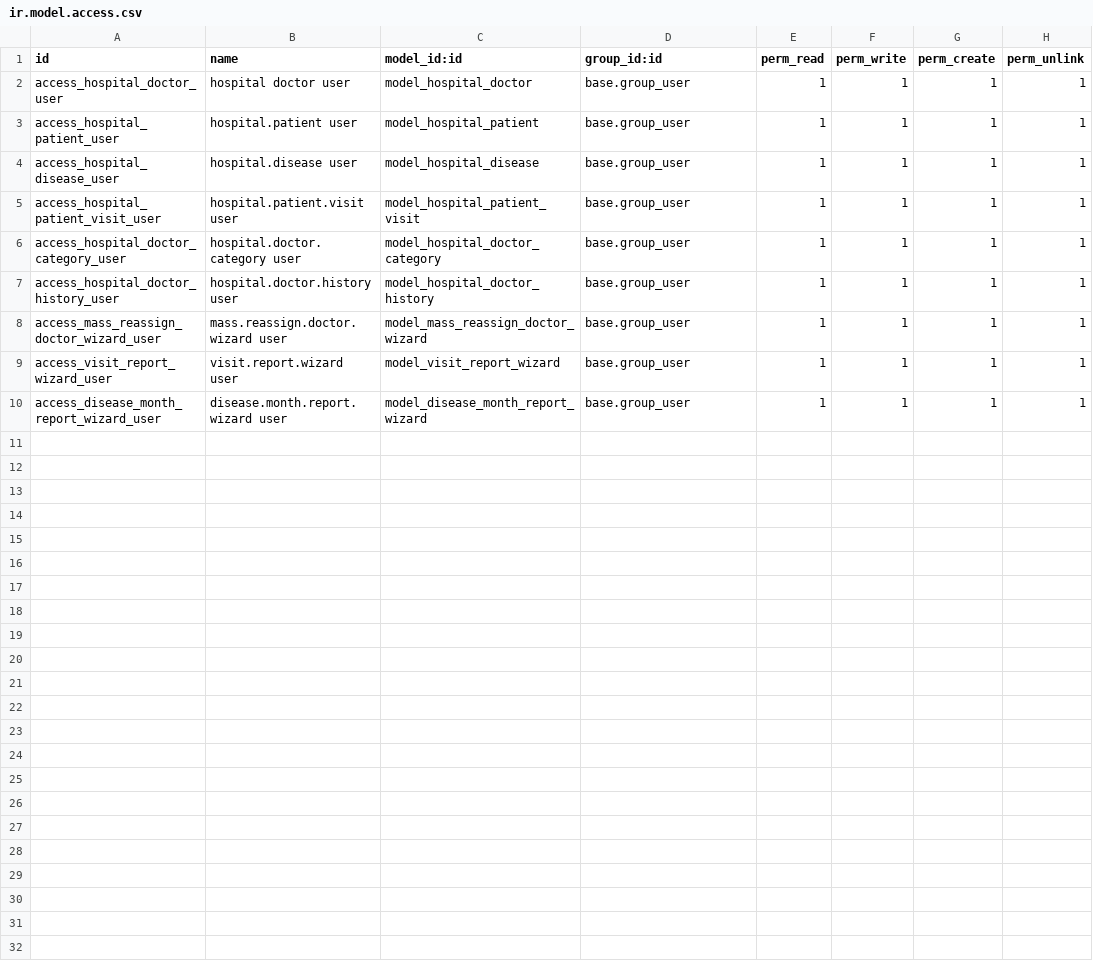
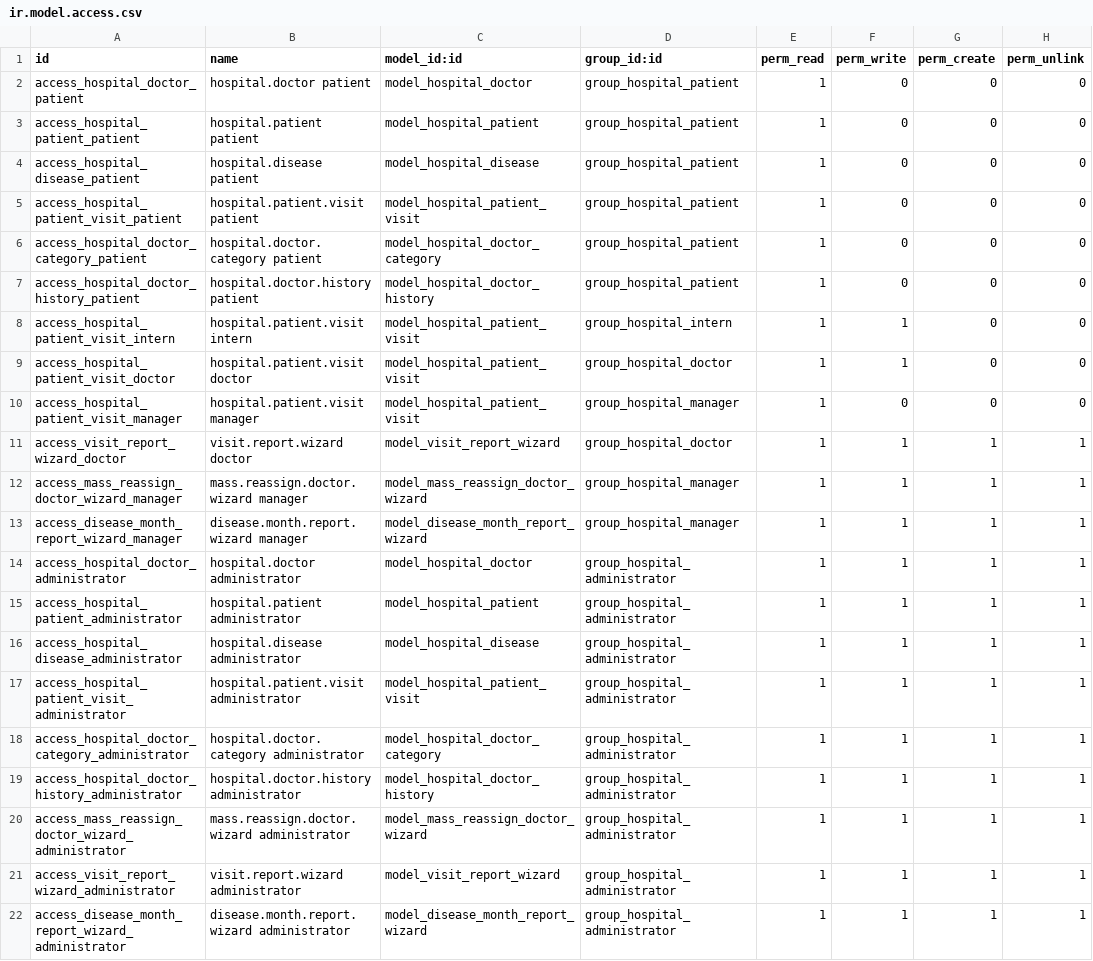
Before and after one commit to xvbeb/odoo_testin, a CSV file: custom_addons/hr_hospital/security/ir.model.access.csv, drawn as a sheet.

```diff
--- a/custom_addons/hr_hospital/security/ir.model.access.csv
+++ b/custom_addons/hr_hospital/security/ir.model.access.csv
@@ -1,10 +1,22 @@
 id,name,model_id:id,group_id:id,perm_read,perm_write,perm_create,perm_unlink
-access_hospital_doctor_user,hospital doctor user,model_hospital_doctor,base.group_user,1,1,1,1
-access_hospital_patient_user,hospital.patient user,model_hospital_patient,base.group_user,1,1,1,1
-access_hospital_disease_user,hospital.disease user,model_hospital_disease,base.group_user,1,1,1,1
-access_hospital_patient_visit_user,hospital.patient.visit user,model_hospital_patient_visit,base.group_user,1,1,1,1
-access_hospital_doctor_category_user,hospital.doctor.category user,model_hospital_doctor_category,base.group_user,1,1,1,1
-access_hospital_doctor_history_user,hospital.doctor.history user,model_hospital_doctor_history,base.group_user,1,1,1,1
-access_mass_reassign_doctor_wizard_user,mass.reassign.doctor.wizard user,model_mass_reassign_doctor_wizard,base.group_user,1,1,1,1
-access_visit_report_wizard_user,visit.report.wizard user,model_visit_report_wizard,base.group_user,1,1,1,1
-access_disease_month_report_wizard_user,disease.month.report.wizard user,model_disease_month_report_wizard,base.group_user,1,1,1,1
+access_hospital_doctor_patient,hospital.doctor patient,model_hospital_doctor,group_hospital_patient,1,0,0,0
+access_hospital_patient_patient,hospital.patient patient,model_hospital_patient,group_hospital_patient,1,0,0,0
+access_hospital_disease_patient,hospital.disease patient,model_hospital_disease,group_hospital_patient,1,0,0,0
+access_hospital_patient_visit_patient,hospital.patient.visit patient,model_hospital_patient_visit,group_hospital_patient,1,0,0,0
+access_hospital_doctor_category_patient,hospital.doctor.category patient,model_hospital_doctor_category,group_hospital_patient,1,0,0,0
+access_hospital_doctor_history_patient,hospital.doctor.history patient,model_hospital_doctor_history,group_hospital_patient,1,0,0,0
+access_hospital_patient_visit_intern,hospital.patient.visit intern,model_hospital_patient_visit,group_hospital_intern,1,1,0,0
+access_hospital_patient_visit_doctor,hospital.patient.visit doctor,model_hospital_patient_visit,group_hospital_doctor,1,1,0,0
+access_hospital_patient_visit_manager,hospital.patient.visit manager,model_hospital_patient_visit,group_hospital_manager,1,0,0,0
+access_visit_report_wizard_doctor,visit.report.wizard doctor,model_visit_report_wizard,group_hospital_doctor,1,1,1,1
+access_mass_reassign_doctor_wizard_manager,mass.reassign.doctor.wizard manager,model_mass_reassign_doctor_wizard,group_hospital_manager,1,1,1,1
+access_disease_month_report_wizard_manager,disease.month.report.wizard manager,model_disease_month_report_wizard,group_hospital_manager,1,1,1,1
+access_hospital_doctor_administrator,hospital.doctor administrator,model_hospital_doctor,group_hospital_administrator,1,1,1,1
+access_hospital_patient_administrator,hospital.patient administrator,model_hospital_patient,group_hospital_administrator,1,1,1,1
+access_hospital_disease_administrator,hospital.disease administrator,model_hospital_disease,group_hospital_administrator,1,1,1,1
+access_hospital_patient_visit_administrator,hospital.patient.visit administrator,model_hospital_patient_visit,group_hospital_administrator,1,1,1,1
+access_hospital_doctor_category_administrator,hospital.doctor.category administrator,model_hospital_doctor_category,group_hospital_administrator,1,1,1,1
+access_hospital_doctor_history_administrator,hospital.doctor.history administrator,model_hospital_doctor_history,group_hospital_administrator,1,1,1,1
+access_mass_reassign_doctor_wizard_administrator,mass.reassign.doctor.wizard administrator,model_mass_reassign_doctor_wizard,group_hospital_administrator,1,1,1,1
+access_visit_report_wizard_administrator,visit.report.wizard administrator,model_visit_report_wizard,group_hospital_administrator,1,1,1,1
+access_disease_month_report_wizard_administrator,disease.month.report.wizard administrator,model_disease_month_report_wizard,group_hospital_administrator,1,1,1,1
```
Also changed, not shown: 5 other files.
